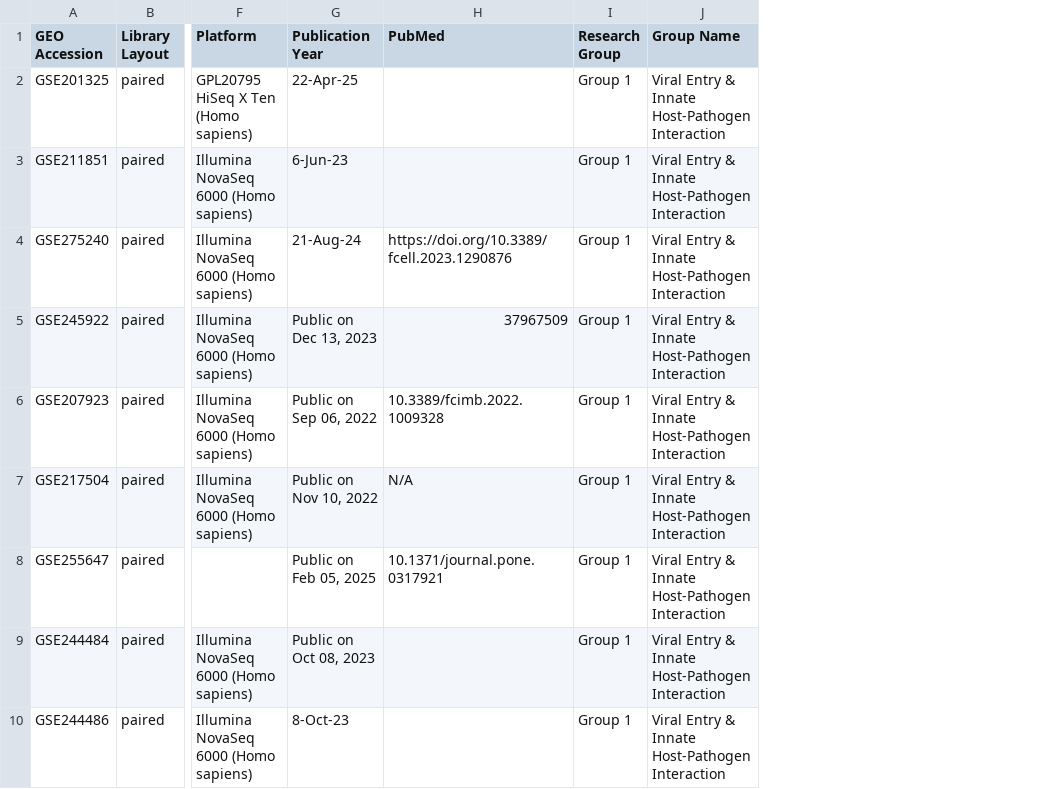
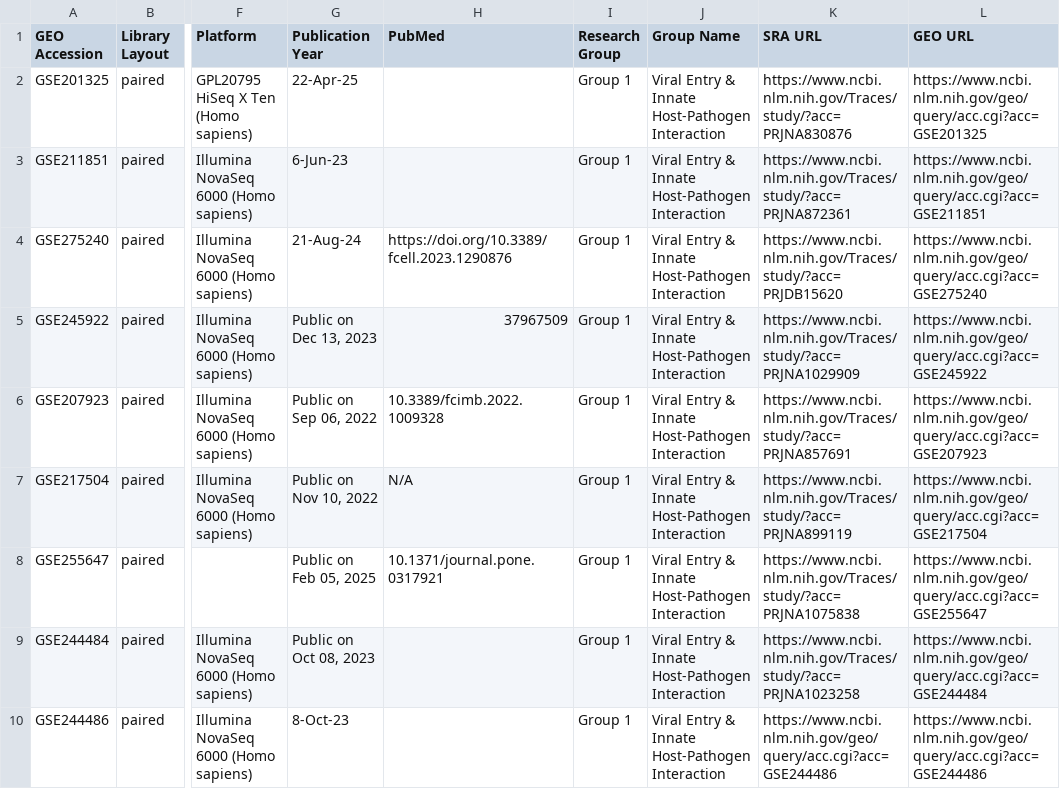
Before and after one commit to bigbiolab/covid19-viral-entry-innate-immunity, a CSV file: docs/Viral Entry & Innate Host-Pathogen Interaction.csv, drawn as a sheet; only a part is shown, gaps mark what is left out; the diff names each change by its address in the sheet, - before the commit and + after, or states it on an @@ line.

```diff
--- a/docs/Viral Entry & Innate Host-Pathogen Interaction.csv
+++ b/docs/Viral Entry & Innate Host-Pathogen Interaction.csv
+column K (SRA URL), rows 2-10: https://www.ncbi.nlm.nih.gov/Traces/study/?acc=PRJNA830876 | https://www.ncbi.nlm.nih.gov/Traces/study/?acc=PRJNA872361 | https://www.ncbi.nlm.nih.gov/Traces/study/?acc=PRJDB15620 | https://www.ncbi.nlm.nih.gov/Traces/study/?acc=PRJNA1029909 | https://www.ncbi.nlm.nih.gov/Traces/study/?acc=PRJNA857691 | https://www.ncbi.nlm.nih.gov/Traces/study/?acc=PRJNA899119 | https://www.ncbi.nlm.nih.gov/Traces/study/?acc=PRJNA1075838 | https://www.ncbi.nlm.nih.gov/Traces/study/?acc=PRJNA1023258 | https://www.ncbi.nlm.nih.gov/geo/query/acc.cgi?acc=GSE244486
+column L (GEO URL), rows 2-10: https://www.ncbi.nlm.nih.gov/geo/query/acc.cgi?acc=GSE201325 | https://www.ncbi.nlm.nih.gov/geo/query/acc.cgi?acc=GSE211851 | https://www.ncbi.nlm.nih.gov/geo/query/acc.cgi?acc=GSE275240 | https://www.ncbi.nlm.nih.gov/geo/query/acc.cgi?acc=GSE245922 | https://www.ncbi.nlm.nih.gov/geo/query/acc.cgi?acc=GSE207923 | https://www.ncbi.nlm.nih.gov/geo/query/acc.cgi?acc=GSE217504 | https://www.ncbi.nlm.nih.gov/geo/query/acc.cgi?acc=GSE255647 | https://www.ncbi.nlm.nih.gov/geo/query/acc.cgi?acc=GSE244484 | https://www.ncbi.nlm.nih.gov/geo/query/acc.cgi?acc=GSE244486
```
Also changed, not shown: outputs/PCA/data/GSE201325_data.csv, outputs/counts_data/raw_counts/GSE201325_raw_counts.csv, 15 other files.
